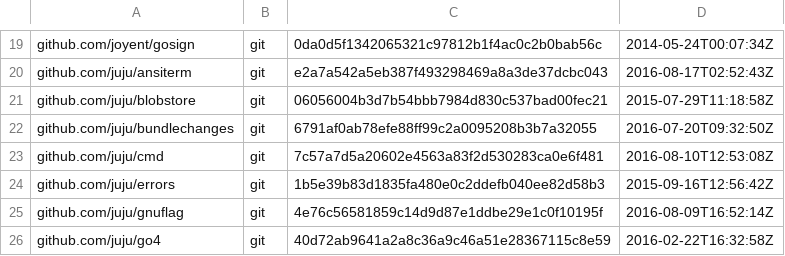
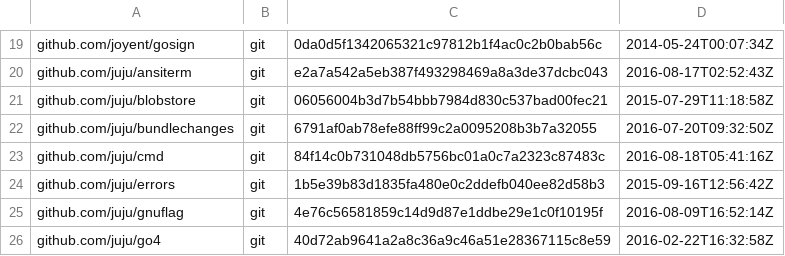
Before and after one commit to juju/juju, a TSV file: dependencies.tsv, drawn as a sheet; only a part is shown, gaps mark what is left out.

Commit message:
Bring in the default colored loggers too.

```diff
--- a/dependencies.tsv
+++ b/dependencies.tsv
@@ -22,3 +22,3 @@ github.com/juju/blobstore	git	06056004b3d7b54bbb7984d830c537bad00fec21	2015-07-2
 github.com/juju/bundlechanges	git	6791af0ab78efe88ff99c2a0095208b3b7a32055	2016-07-20T09:32:50Z
-github.com/juju/cmd	git	7c57a7d5a20602e4563a83f2d530283ca0e6f481	2016-08-10T12:53:08Z
+github.com/juju/cmd	git	84f14c0b731048db5756bc01a0c7a2323c87483c	2016-08-18T05:41:16Z
 github.com/juju/errors	git	1b5e39b83d1835fa480e0c2ddefb040ee82d58b3	2015-09-16T12:56:42Z
```
